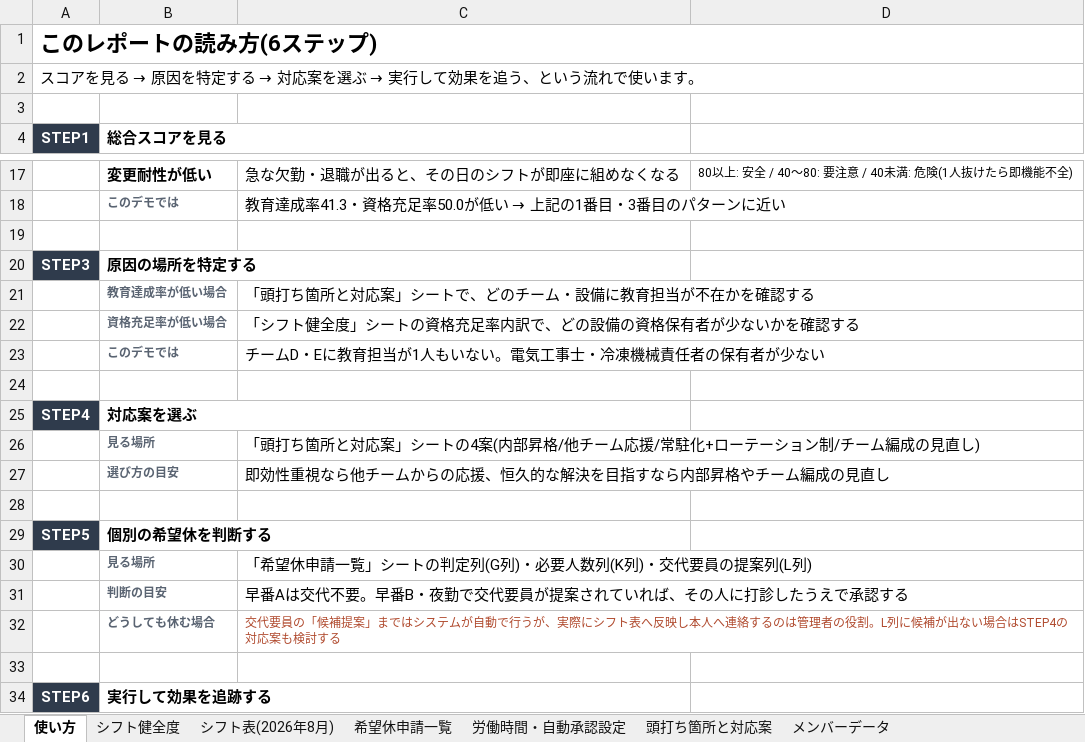
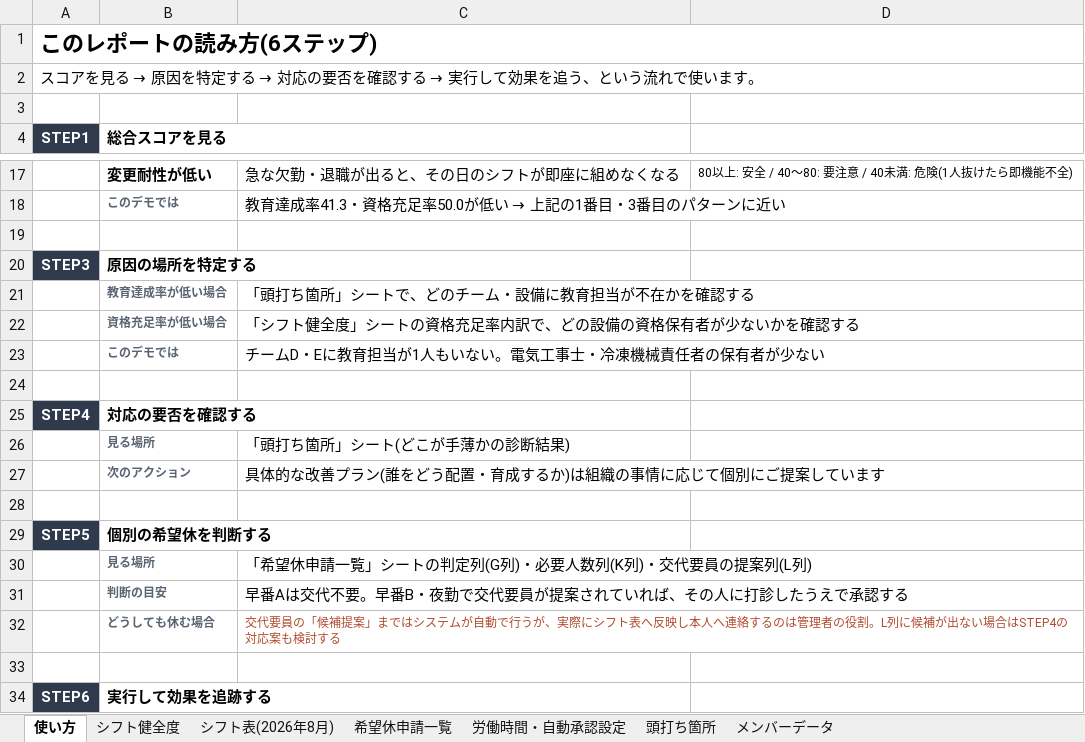
Before and after one commit to a2e-works/Shift_Generate_Demo, an Excel workbook: excel/A2EWorks_シフト健全度レポート_2026年8月.xlsx, sheet 使い方, drawn as a sheet; only a part is shown, gaps mark what is left out; values as stored, in another font and other column widths than the file's, no borders; removed rows and columns are numbered as before the commit, all else as after; the diff names each change by its address in the sheet, - before the commit and + after, or states it on an @@ line.

Commit message:
①②(逆算型シフト計画・スマホ希望休自動承認)を主役に構成を組み替え、頭打ち箇所は診断結果のみ表示し具体的な対応策は非公開に

```diff
--- a/excel/A2EWorks_シフト健全度レポート_2026年8月.xlsx (sheet 使い方)
+++ b/excel/A2EWorks_シフト健全度レポート_2026年8月.xlsx (sheet 使い方)
-sheet tab: 頭打ち箇所と対応案
+sheet tab: 頭打ち箇所
@@ A2 (STEP1): …→ 対応案を選ぶ → 実行… → …→ 対応の要否を確認する → 実行… @@
-C21: 「頭打ち箇所と対応案」シートで、どのチーム・設備に教育担当が不在かを確認する
+C21: 「頭打ち箇所」シートで、どのチーム・設備に教育担当が不在かを確認する
-B25 (総合スコアを見る): 対応案を選ぶ
+B25 (総合スコアを見る): 対応の要否を確認する
-C26: 「頭打ち箇所と対応案」シートの4案(内部昇格/他チーム応援/常駐化+ローテーション制/チーム編成の見直し)
+C26: 「頭打ち箇所」シート(どこが手薄かの診断結果)
-row 27:  | 選び方の目安 | 即効性重視なら他チームからの応援、恒久的な解決を目指すなら内部昇格やチーム編成の見直し
+row 27:  | 次のアクション | 具体的な改善プラン(誰をどう配置・育成するか)は組織の事情に応じて個別にご提案しています
```
Also changed, not shown: sheet 頭打ち箇所, 5 other files.
